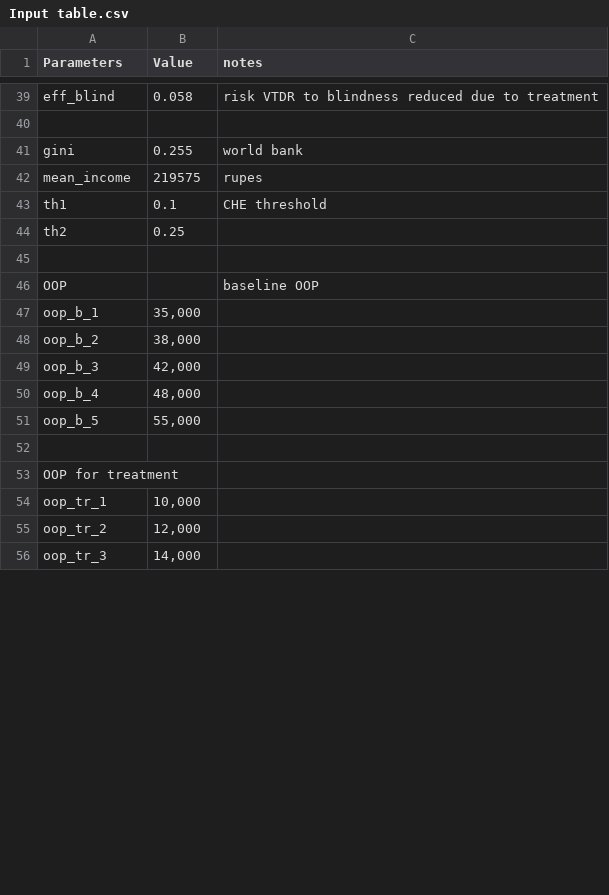
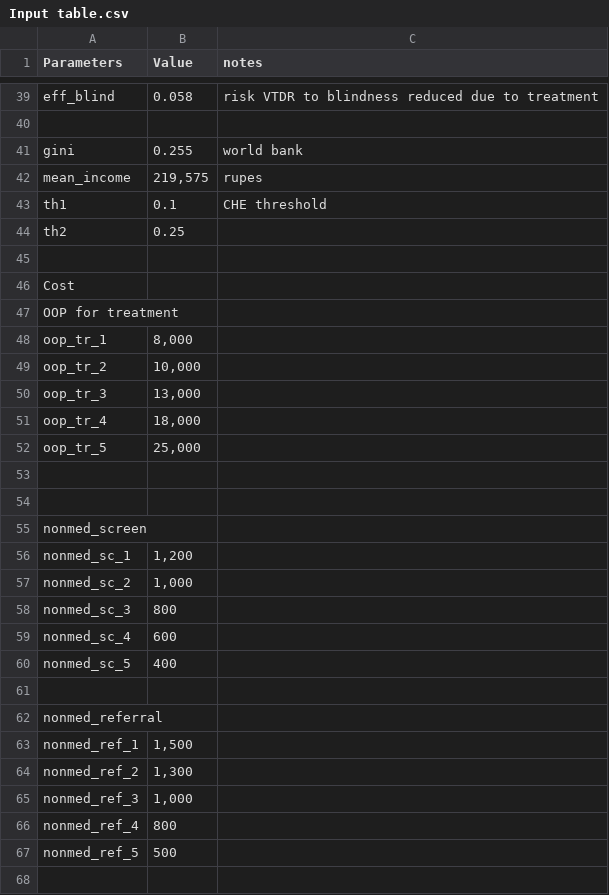
Before and after one commit to jingyiliu6/GHP201-final-project, a CSV file: Input table.csv, drawn as a sheet; only a part is shown, gaps mark what is left out; the diff covers the shown part only.

```diff
--- a/Input table.csv
+++ b/Input table.csv
@@ -41,3 +41,3 @@ eff_blind,0.058,risk VTDR to blindness reduced due to treatment
 gini,0.255,world bank
-mean_income,219575,rupes
+mean_income,"219,575",rupes
 th1,0.1,CHE threshold
@@ -45,12 +45,24 @@ th2,0.25,
 ,,
-OOP,,baseline OOP
-oop_b_1,"35,000",
-oop_b_2,"38,000",
-oop_b_3,"42,000",
-oop_b_4,"48,000",
-oop_b_5,"55,000",
+Cost,,
+OOP for treatment,,
+oop_tr_1,"8,000",
+oop_tr_2,"10,000",
+oop_tr_3,"13,000",
+oop_tr_4,"18,000",
+oop_tr_5,"25,000",
 ,,
-OOP for treatment,,
-oop_tr_1,"10,000",
-oop_tr_2,"12,000",
-oop_tr_3,"14,000",
+,,
+nonmed_screen,,
+nonmed_sc_1,"1,200",
+nonmed_sc_2,"1,000",
+nonmed_sc_3,800,
+nonmed_sc_4,600,
+nonmed_sc_5,400,
+,,
+nonmed_referral,,
+nonmed_ref_1,"1,500",
+nonmed_ref_2,"1,300",
+nonmed_ref_3,"1,000",
+nonmed_ref_4,800,
+nonmed_ref_5,500,
+,,
```
Also changed, not shown: 12 added rows and 4 edited cells elsewhere in this file, 1 other file.
